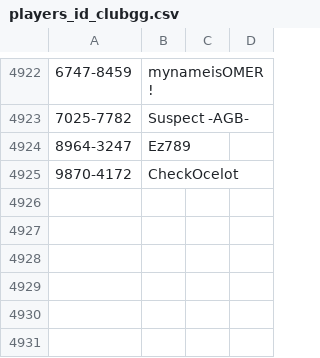
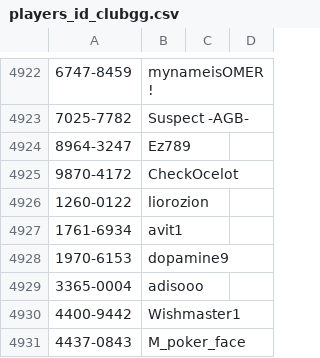
Before and after one commit to ronfal256/clubgg-extract-nicknames, a CSV file: players_id_clubgg.csv, drawn as a sheet; only a part is shown, gaps mark what is left out; the diff names each change by its address in the sheet, - before the commit and + after, or states it on an @@ line.

```diff
--- a/players_id_clubgg.csv
+++ b/players_id_clubgg.csv
+row 4926: 1260-0122 | liorozion
+row 4927: 1761-6934 | avit1
+row 4928: 1970-6153 | dopamine9
+row 4929: 3365-0004 | adisooo
+row 4930: 4400-9442 | Wishmaster1
+row 4931: 4437-0843 | M_poker_face
```
